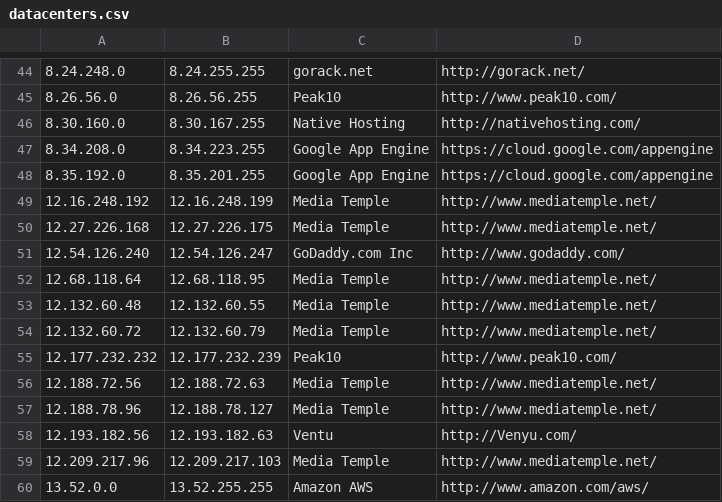
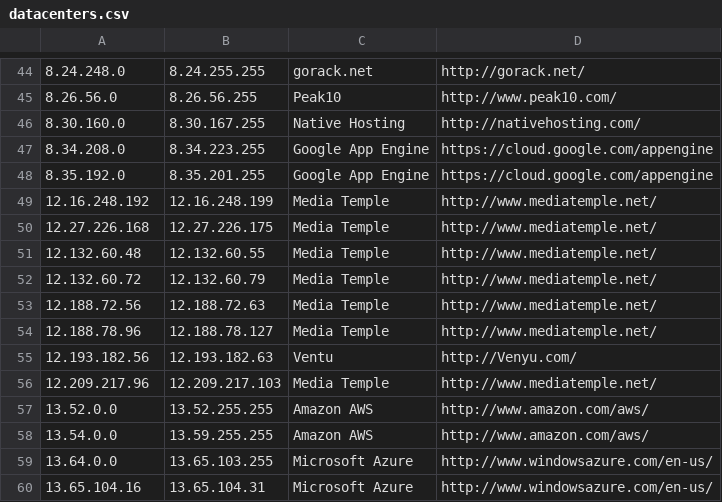
Before and after one commit to client9/ipcat, a CSV file: datacenters.csv, drawn as a sheet; only a part is shown, gaps mark what is left out; the shorter side is filled out with more unchanged rows.

Commit message:
#111 remove some outdated entries

```diff
--- a/datacenters.csv
+++ b/datacenters.csv
@@ -50,7 +50,4 @@
 12.27.226.168,12.27.226.175,Media Temple,http://www.mediatemple.net/
-12.54.126.240,12.54.126.247,GoDaddy.com Inc,http://www.godaddy.com/
-12.68.118.64,12.68.118.95,Media Temple,http://www.mediatemple.net/
 12.132.60.48,12.132.60.55,Media Temple,http://www.mediatemple.net/
 12.132.60.72,12.132.60.79,Media Temple,http://www.mediatemple.net/
-12.177.232.232,12.177.232.239,Peak10,http://www.peak10.com/
 12.188.72.56,12.188.72.63,Media Temple,http://www.mediatemple.net/
```
Also changed, not shown: datacenters-stats.csv.
